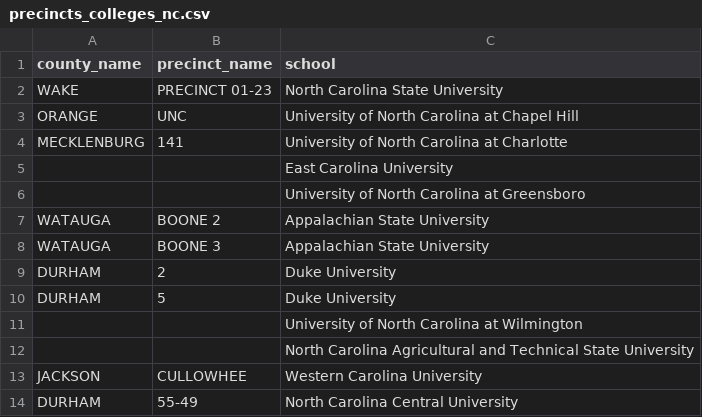
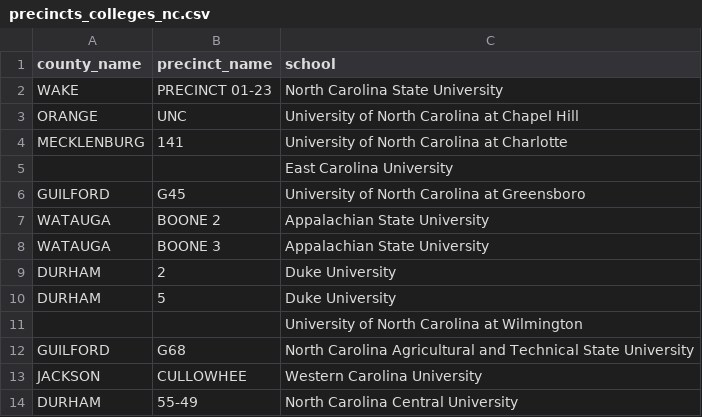
Before and after one commit to carolinadatadesk/nc_absentee_2020, a CSV file: data/precincts_colleges_nc.csv, drawn as a sheet; only a part is shown.

Commit message:
Update precincts_colleges_nc.csv
Adding precincts for UNC-G and NC A&T, per Laura Campbell at Guilford County Board of Elections via Gerry Cohen

```diff
--- a/data/precincts_colleges_nc.csv
+++ b/data/precincts_colleges_nc.csv
@@ -5,3 +5,3 @@ MECKLENBURG,141,University of North Carolina at Charlotte
 ,,East Carolina University
-,,University of North Carolina at Greensboro
+GUILFORD,G45,University of North Carolina at Greensboro
 WATAUGA,BOONE 2,Appalachian State University
@@ -11,3 +11,3 @@ DURHAM,5,Duke University
 ,,University of North Carolina at Wilmington
-,,North Carolina Agricultural and Technical State University
+GUILFORD,G68,North Carolina Agricultural and Technical State University
 JACKSON,CULLOWHEE,Western Carolina University
```
